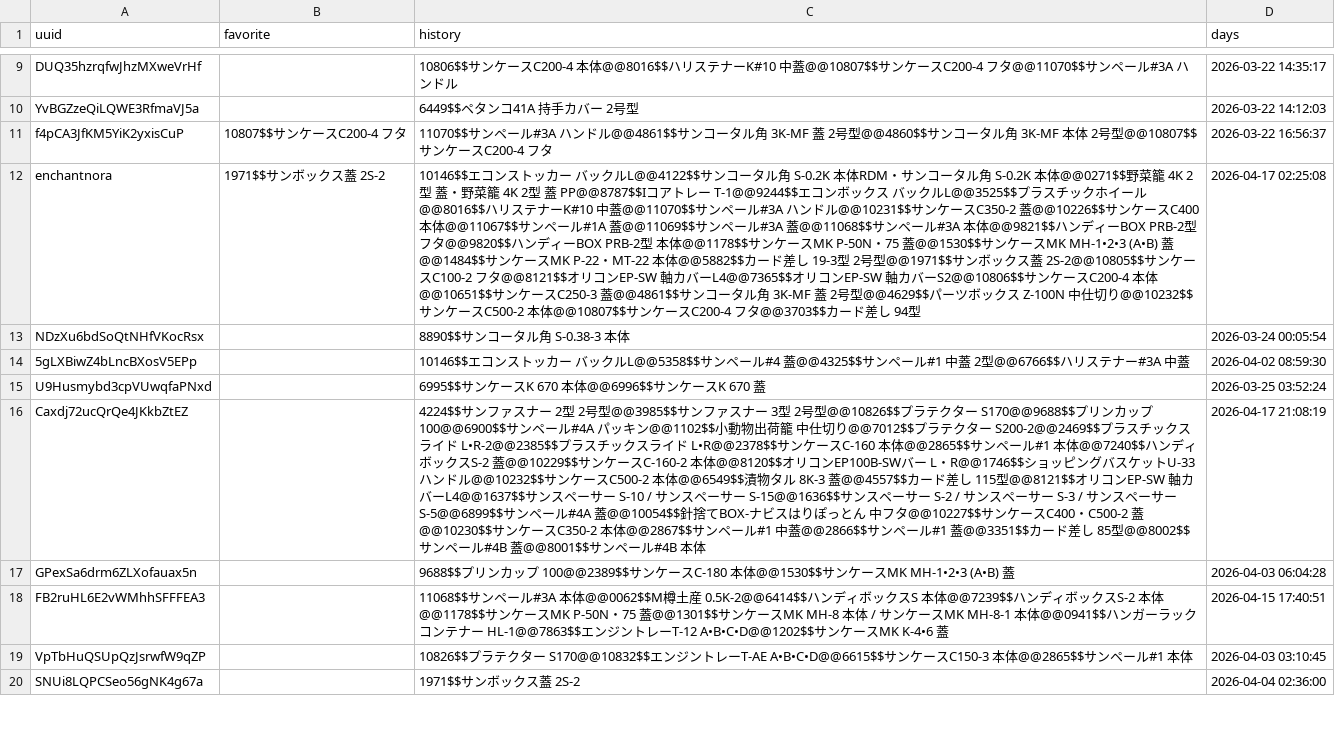
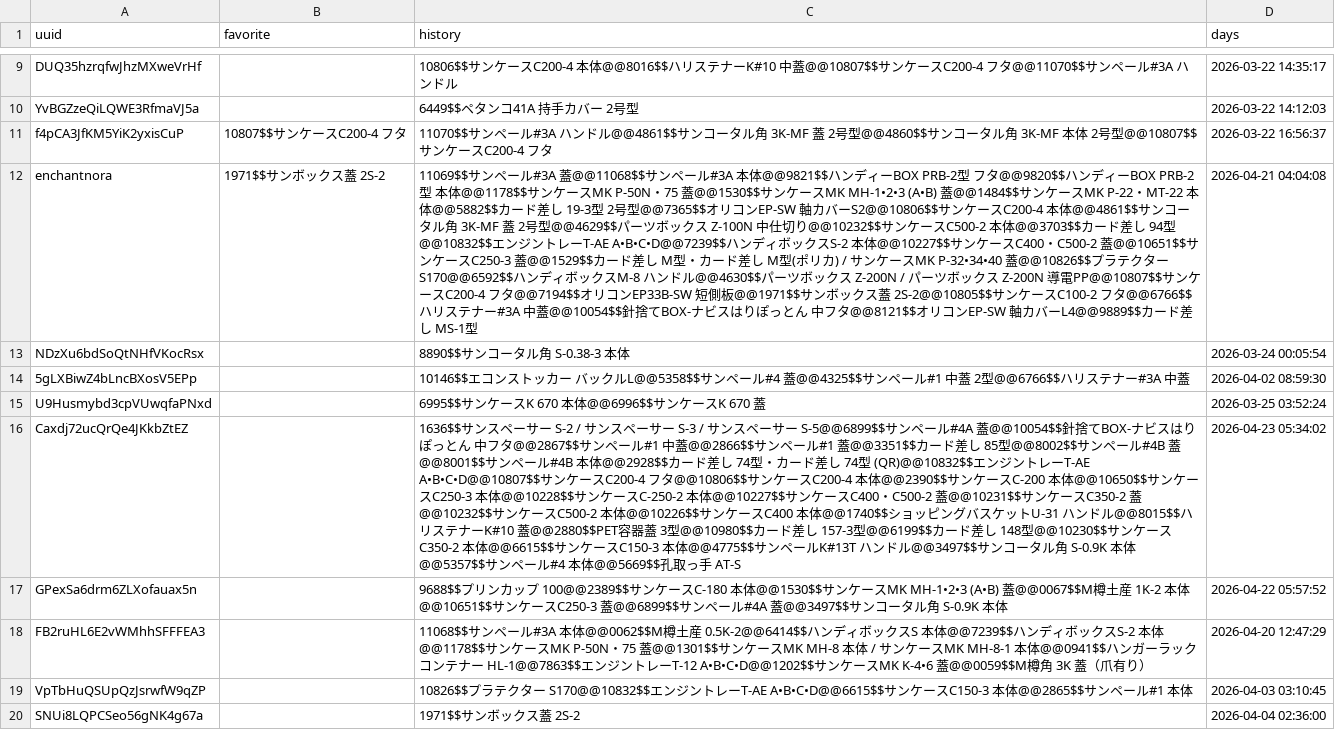
Before and after one commit to enchantnora/api, a CSV file: csv/user_uuid.csv, drawn as a sheet; only a part is shown, gaps mark what is left out; the diff names each change by its address in the sheet, - before the commit and + after, or states it on an @@ line.

```diff
--- a/csv/user_uuid.csv
+++ b/csv/user_uuid.csv
-C12 (history): 10146$$エコンストッカー バックルL@@4122$$サンコータル角 S-0.2K 本体RDM・サンコータル角 S-0.2K 本体@@0271$$野菜籠 4K 2型 蓋・野菜籠 4K 2型 蓋 PP@@8787$$Iコアトレー T-1@@9244$$エコンボックス バックルL@@3525$$プラスチックホイール@@8016$$ハリステナーK#10 中蓋@@11070$$サンペール#3A ハンドル@@10231$$サンケースC350-2 蓋@@10226$$サンケースC400 本体@@11067$$サンペール#1A 蓋@@11069$$サンペール#3A 蓋@@11068$$サンペール#3A 本体@@9821$$ハンディーBOX PRB-2型 フタ@@9820$$ハンディーBOX PRB-2型 本体@@1178$$サンケースMK P-50N・75 蓋@@1530$$サンケースMK MH-1•2•3 (A•B) 蓋@@1484$$サンケースMK P-22・MT-22 本体@@5882$$カード差し 19-3型 2号型@@1971$$サンボックス蓋 2S-2@@10805$$サンケースC100-2 フタ@@8121$$オリコンEP-SW 軸カバーL4@@7365$$オリコンEP-SW 軸カバーS2@@10806$$サンケースC200-4 本体@@10651$$サンケースC250-3 蓋@@4861$$サンコータル角 3K-MF 蓋 2号型@@4629$$パーツボックス Z-100N 中仕切り@@10232$$サンケースC500-2 本体@@10807$$サンケースC200-4 フタ@@3703$$カード差し 94型
+C12 (history): 11069$$サンペール#3A 蓋@@11068$$サンペール#3A 本体@@9821$$ハンディーBOX PRB-2型 フタ@@9820$$ハンディーBOX PRB-2型 本体@@1178$$サンケースMK P-50N・75 蓋@@1530$$サンケースMK MH-1•2•3 (A•B) 蓋@@1484$$サンケースMK P-22・MT-22 本体@@5882$$カード差し 19-3型 2号型@@7365$$オリコンEP-SW 軸カバーS2@@10806$$サンケースC200-4 本体@@4861$$サンコータル角 3K-MF 蓋 2号型@@4629$$パーツボックス Z-100N 中仕切り@@10232$$サンケースC500-2 本体@@3703$$カード差し 94型@@10832$$エンジントレーT-AE A•B•C•D@@7239$$ハンディボックスS-2 本体@@10227$$サンケースC400・C500-2 蓋@@10651$$サンケースC250-3 蓋@@1529$$カード差し M型・カード差し M型(ポリカ) / サンケースMK P-32•34•40 蓋@@10826$$プラテクター S170@@6592$$ハンディボックスM-8 ハンドル@@4630$$パーツボックス Z-200N / パーツボックス Z-200N 導電PP@@10807$$サンケースC200-4 フタ@@7194$$オリコンEP33B-SW 短側板@@1971$$サンボックス蓋 2S-2@@10805$$サンケースC100-2 フタ@@6766$$ハリステナー#3A 中蓋@@10054$$針捨てBOX-ナビスはりぽっとん 中フタ@@8121$$オリコンEP-SW 軸カバーL4@@9889$$カード差し MS-1型
-D12 (days): 2026-04-17 02:25:08
+D12 (days): 2026-04-21 04:04:08
-C16 (history): 4224$$サンファスナー 2型 2号型@@3985$$サンファスナー 3型 2号型@@10826$$プラテクター S170@@9688$$プリンカップ 100@@6900$$サンペール#4A パッキン@@1102$$小動物出荷籠 中仕切り@@7012$$プラテクター S200-2@@2469$$プラスチックスライド L•R-2@@2385$$プラスチックスライド L•R@@2378$$サンケースC-160 本体@@2865$$サンペール#1 本体@@7240$$ハンディボックスS-2 蓋@@10229$$サンケースC-160-2 本体@@8120$$オリコンEP100B-SWバー L・R@@1746$$ショッピングバスケットU-33 ハンドル@@10232$$サンケースC500-2 本体@@6549$$漬物タル 8K-3 蓋@@4557$$カード差し 115型@@8121$$オリコンEP-SW 軸カバーL4@@1637$$サンスペーサー S-10 / サンスペーサー S-15@@1636$$サンスペーサー S-2 / サンスペーサー S-3 / サンスペーサー S-5@@6899$$サンペール#4A 蓋@@10054$$針捨てBOX-ナビスはりぽっとん 中フタ@@10227$$サンケースC400・C500-2 蓋@@10230$$サンケースC350-2 本体@@2867$$サンペール#1 中蓋@@2866$$サンペール#1 蓋@@3351$$カード差し 85型@@8002$$サンペール#4B 蓋@@8001$$サンペール#4B 本体
+C16 (history): 1636$$サンスペーサー S-2 / サンスペーサー S-3 / サンスペーサー S-5@@6899$$サンペール#4A 蓋@@10054$$針捨てBOX-ナビスはりぽっとん 中フタ@@2867$$サンペール#1 中蓋@@2866$$サンペール#1 蓋@@3351$$カード差し 85型@@8002$$サンペール#4B 蓋@@8001$$サンペール#4B 本体@@2928$$カード差し 74型・カード差し 74型 (QR)@@10832$$エンジントレーT-AE A•B•C•D@@10807$$サンケースC200-4 フタ@@10806$$サンケースC200-4 本体@@2390$$サンケースC-200 本体@@10650$$サンケースC250-3 本体@@10228$$サンケースC-250-2 本体@@10227$$サンケースC400・C500-2 蓋@@10231$$サンケースC350-2 蓋@@10232$$サンケースC500-2 本体@@10226$$サンケースC400 本体@@1740$$ショッピングバスケットU-31 ハンドル@@8015$$ハリステナーK#10 蓋@@2880$$PET容器蓋 3型@@10980$$カード差し 157-3型@@6199$$カード差し 148型@@10230$$サンケースC350-2 本体@@6615$$サンケースC150-3 本体@@4775$$サンペールK#13T ハンドル@@3497$$サンコータル角 S-0.9K 本体@@5357$$サンペール#4 本体@@5669$$孔取っ手 AT-S
-D16 (days): 2026-04-17 21:08:19
+D16 (days): 2026-04-23 05:34:02
-C17 (history): …(A•B) 蓋
+C17 (history): …(A•B) 蓋@@0067$$M樽土産 1K-2 本体@@10651$$サンケースC250-3 蓋@@6899$$サンペール#4A 蓋@@3497$$サンコータル角 S-0.9K 本体
-D17 (days): 2026-04-03 06:04:28
+D17 (days): 2026-04-22 05:57:52
-C18 (history): …スMK K-4•6 蓋
+C18 (history): …スMK K-4•6 蓋@@0059$$M樽角 3K 蓋（爪有り）
-D18 (days): 2026-04-15 17:40:51
+D18 (days): 2026-04-20 12:47:29
```
Also changed, not shown: csv/memo.csv, 6 other files.
